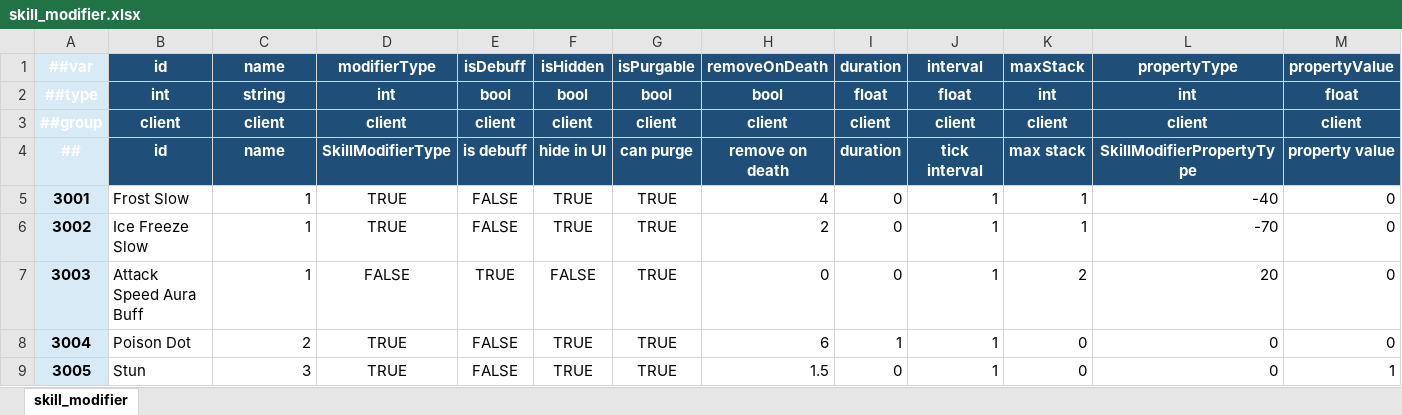
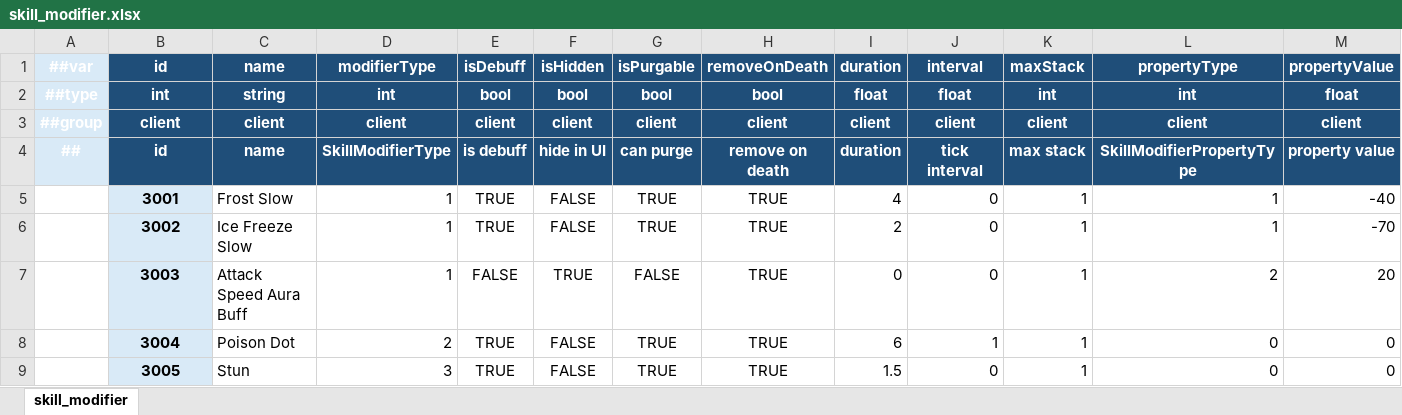
Before and after one commit to Novorizon/Cube, an Excel workbook: Data/Excel/skill_modifier.xlsx, sheet skill_modifier, drawn as a sheet; only a part is shown; values as stored, in another font and other column widths than the file's, no borders; removed rows and columns are numbered as before the commit, all else as after; rows hold the shown columns only; the diff names each change by its address in the sheet, - before the commit and + after, or states it on an @@ line.

```diff
--- a/Data/Excel/skill_modifier.xlsx (sheet skill_modifier)
+++ b/Data/Excel/skill_modifier.xlsx (sheet skill_modifier)
-row 5: 3001 | Frost Slow | 1 | TRUE | FALSE | TRUE | TRUE | 4 | 0 | 1 | 1 | -40 | 0
-row 6: 3002 | Ice Freeze Slow | 1 | TRUE | FALSE | TRUE | TRUE | 2 | 0 | 1 | 1 | -70 | 0
-row 7: 3003 | Attack Speed Aura Buff | 1 | FALSE | TRUE | FALSE | TRUE | 0 | 0 | 1 | 2 | 20 | 0
-row 8: 3004 | Poison Dot | 2 | TRUE | FALSE | TRUE | TRUE | 6 | 1 | 1 | 0 | 0 | 0
-row 9: 3005 | Stun | 3 | TRUE | FALSE | TRUE | TRUE | 1.5 | 0 | 1 | 0 | 0 | 1
+row 5:  | 3001 | Frost Slow | 1 | TRUE | FALSE | TRUE | TRUE | 4 | 0 | 1 | 1 | -40
+row 6:  | 3002 | Ice Freeze Slow | 1 | TRUE | FALSE | TRUE | TRUE | 2 | 0 | 1 | 1 | -70
+row 7:  | 3003 | Attack Speed Aura Buff | 1 | FALSE | TRUE | FALSE | TRUE | 0 | 0 | 1 | 2 | 20
+row 8:  | 3004 | Poison Dot | 2 | TRUE | FALSE | TRUE | TRUE | 6 | 1 | 1 | 0 | 0
+row 9:  | 3005 | Stun | 3 | TRUE | FALSE | TRUE | TRUE | 1.5 | 0 | 1 | 0 | 0
```
Also changed, not shown: Data/Excel/skill.xlsx, Data/Excel/skill_action.xlsx, 13 other files.
